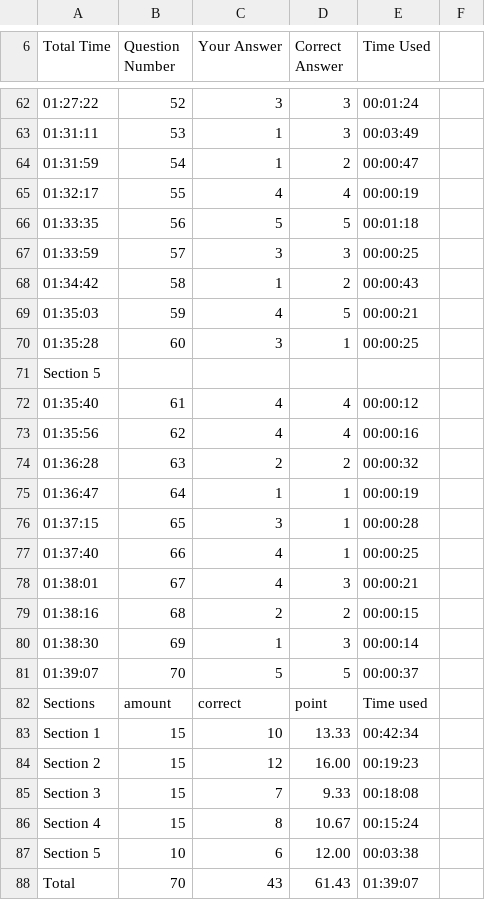
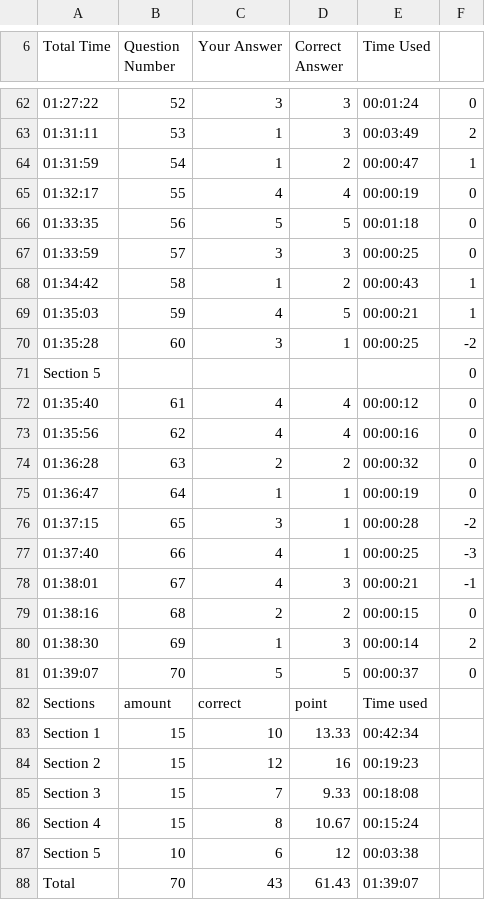
Before and after one commit to TGODTH/Exam-Recorder, a CSV file: output_1.0/TPAT3-Mock-MonkeyEveryday_2023-12-04_19-00-12.csv, drawn as a sheet; only a part is shown, gaps mark what is left out; the diff covers the shown part only; the diff names each change by its address in the sheet, - before the commit and + after, or states it on an @@ line.

```diff
--- a/output_1.0/TPAT3-Mock-MonkeyEveryday_2023-12-04_19-00-12.csv
+++ b/output_1.0/TPAT3-Mock-MonkeyEveryday_2023-12-04_19-00-12.csv
-F62: (empty)
+F62: 0
-F63: (empty)
+F63: 2
-F64: (empty)
+F64: 1
-F65:F67: (empty)
+F65:F67: 0
-F68:F69: (empty)
+F68:F69: 1
-F70: (empty)
+F70: -2
-F71:F75: (empty)
+F71:F75: 0
-F76: (empty)
+F76: -2
-F77: (empty)
+F77: -3
-F78: (empty)
+F78: -1
-F79: (empty)
+F79: 0
-F80: (empty)
+F80: 2
-F81: (empty)
+F81: 0
-D84 (Correct Answer): 16.00
+D84 (Correct Answer): 16
-D87 (Correct Answer): 12.00
+D87 (Correct Answer): 12
```
Also changed, not shown: 54 edited cells elsewhere in this file, 6 other files.
